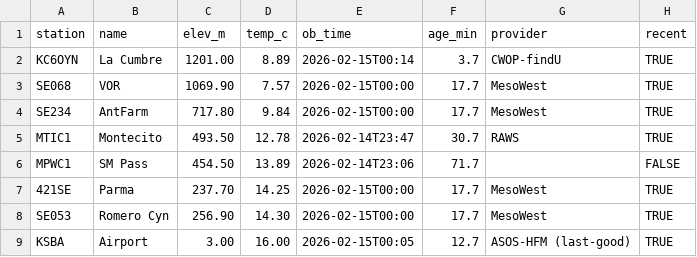
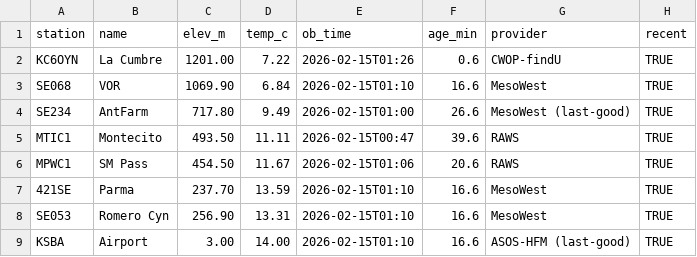
Before and after one commit to jimmysaurusrex/sb-live-lapse, a CSV file: madis_recent60_stations.csv, drawn as a sheet.

```diff
--- a/madis_recent60_stations.csv
+++ b/madis_recent60_stations.csv
@@ -1,9 +1,9 @@
 station,name,elev_m,temp_c,ob_time,age_min,provider,recent
-KC6OYN,La Cumbre,1201.00,8.89,2026-02-15T00:14,3.7,CWOP-findU,TRUE
-SE068,VOR,1069.90,7.57,2026-02-15T00:00,17.7,MesoWest,TRUE
-SE234,AntFarm,717.80,9.84,2026-02-15T00:00,17.7,MesoWest,TRUE
-MTIC1,Montecito,493.50,12.78,2026-02-14T23:47,30.7,RAWS,TRUE
-MPWC1,SM Pass,454.50,13.89,2026-02-14T23:06,71.7,,FALSE
-421SE,Parma,237.70,14.25,2026-02-15T00:00,17.7,MesoWest,TRUE
-SE053,Romero Cyn,256.90,14.30,2026-02-15T00:00,17.7,MesoWest,TRUE
-KSBA,Airport,3.00,16.00,2026-02-15T00:05,12.7,ASOS-HFM (last-good),TRUE
+KC6OYN,La Cumbre,1201.00,7.22,2026-02-15T01:26,0.6,CWOP-findU,TRUE
+SE068,VOR,1069.90,6.84,2026-02-15T01:10,16.6,MesoWest,TRUE
+SE234,AntFarm,717.80,9.49,2026-02-15T01:00,26.6,MesoWest (last-good),TRUE
+MTIC1,Montecito,493.50,11.11,2026-02-15T00:47,39.6,RAWS,TRUE
+MPWC1,SM Pass,454.50,11.67,2026-02-15T01:06,20.6,RAWS,TRUE
+421SE,Parma,237.70,13.59,2026-02-15T01:10,16.6,MesoWest,TRUE
+SE053,Romero Cyn,256.90,13.31,2026-02-15T01:10,16.6,MesoWest,TRUE
+KSBA,Airport,3.00,14.00,2026-02-15T01:10,16.6,ASOS-HFM (last-good),TRUE
```
Also changed, not shown: 15 other files.
